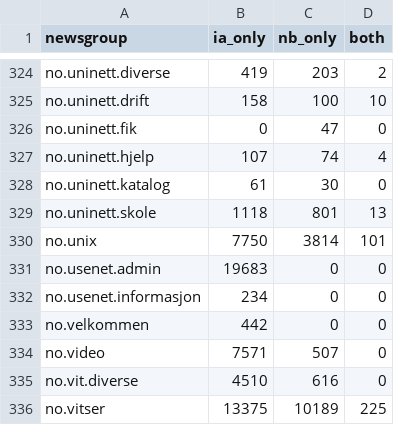
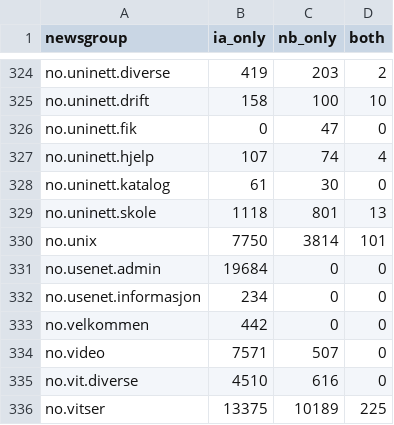
Before and after one commit to NationalLibraryOfNorway/norwegian_usenet, a CSV file: data/output/04_compare_archives/ia_nb_content_comparison.csv, drawn as a sheet; only a part is shown, gaps mark what is left out; the diff covers the shown part only.

```diff
--- a/data/output/04_compare_archives/ia_nb_content_comparison.csv
+++ b/data/output/04_compare_archives/ia_nb_content_comparison.csv
@@ -330,3 +330,3 @@ no.uninett.skole,1118,801,13
 no.unix,7750,3814,101
-no.usenet.admin,19683,0,0
+no.usenet.admin,19684,0,0
 no.usenet.informasjon,234,0,0
```
Also changed, not shown: 17 edited cells elsewhere in this file, data/output/04_compare_archives/ia_nb_content_comparison_date_filtered.csv, data/output/04_compare_archives/replacement_char_body_conflicts.csv, 5 other files.
